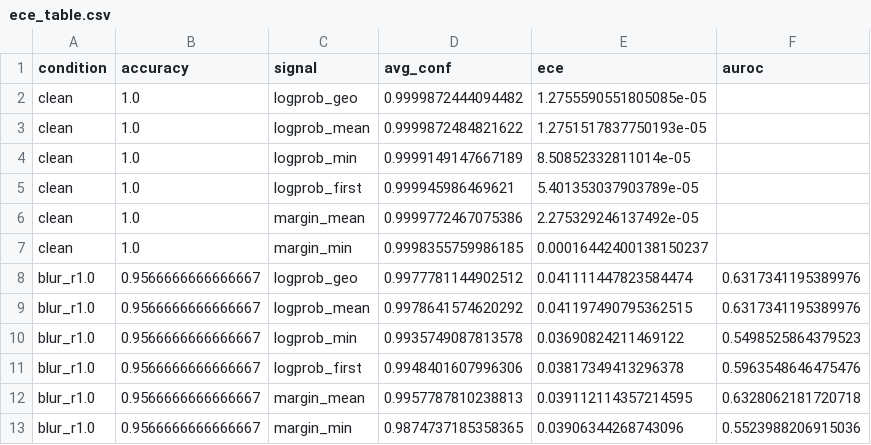
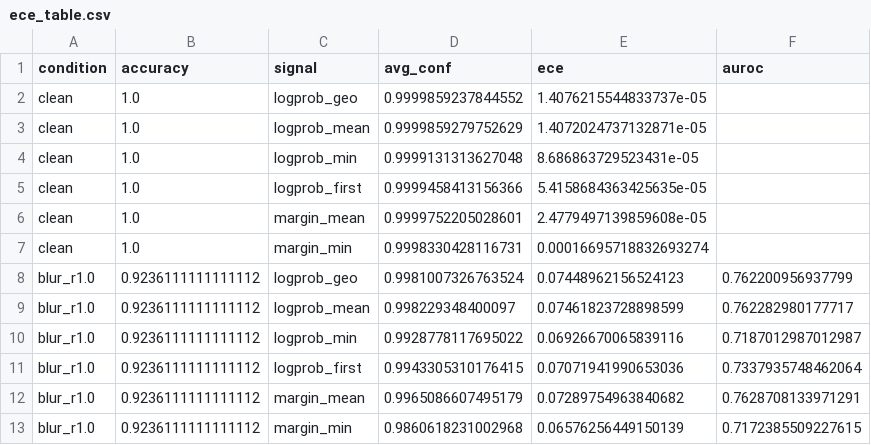
Before and after one commit to apurvasharan17/Docutrust, a CSV file: results/ece_table.csv, drawn as a sheet; only a part is shown; the diff covers the shown part only.

Commit message:
120 docs on single stack (Ollama 0.33.2): 4 conditions, records, ECE results

```diff
--- a/results/ece_table.csv
+++ b/results/ece_table.csv
@@ -1,13 +1,13 @@
 condition,accuracy,signal,avg_conf,ece,auroc
-clean,1.0,logprob_geo,0.9999872444094482,1.2755590551805085e-05,
-clean,1.0,logprob_mean,0.9999872484821622,1.2751517837750193e-05,
-clean,1.0,logprob_min,0.9999149147667189,8.50852332811014e-05,
-clean,1.0,logprob_first,0.999945986469621,5.401353037903789e-05,
-clean,1.0,margin_mean,0.9999772467075386,2.275329246137492e-05,
-clean,1.0,margin_min,0.9998355759986185,0.00016442400138150237,
-blur_r1.0,0.9566666666666667,logprob_geo,0.9977781144902512,0.041111447823584474,0.6317341195389976
-blur_r1.0,0.9566666666666667,logprob_mean,0.9978641574620292,0.041197490795362515,0.6317341195389976
-blur_r1.0,0.9566666666666667,logprob_min,0.9935749087813578,0.03690824211469122,0.5498525864379523
-blur_r1.0,0.9566666666666667,logprob_first,0.9948401607996306,0.03817349413296378,0.5963548646475476
-blur_r1.0,0.9566666666666667,margin_mean,0.9957787810238813,0.039112114357214595,0.6328062181720718
-blur_r1.0,0.9566666666666667,margin_min,0.9874737185358365,0.03906344268743096,0.5523988206915036
+clean,1.0,logprob_geo,0.9999859237844552,1.4076215544833737e-05,
+clean,1.0,logprob_mean,0.9999859279752629,1.4072024737132871e-05,
+clean,1.0,logprob_min,0.9999131313627048,8.686863729523431e-05,
+clean,1.0,logprob_first,0.9999458413156366,5.4158684363425635e-05,
+clean,1.0,margin_mean,0.9999752205028601,2.4779497139859608e-05,
+clean,1.0,margin_min,0.9998330428116731,0.00016695718832693274,
+blur_r1.0,0.9236111111111112,logprob_geo,0.9981007326763524,0.07448962156524123,0.762200956937799
+blur_r1.0,0.9236111111111112,logprob_mean,0.998229348400097,0.07461823728898599,0.762282980177717
+blur_r1.0,0.9236111111111112,logprob_min,0.9928778117695022,0.06926670065839116,0.7187012987012987
+blur_r1.0,0.9236111111111112,logprob_first,0.9943305310176415,0.07071941990653036,0.7337935748462064
+blur_r1.0,0.9236111111111112,margin_mean,0.9965086607495179,0.07289754963840682,0.7628708133971291
+blur_r1.0,0.9236111111111112,margin_min,0.9860618231002968,0.06576256449150139,0.7172385509227615
```
Also changed, not shown: 48 edited cells elsewhere in this file, 3 other files.
